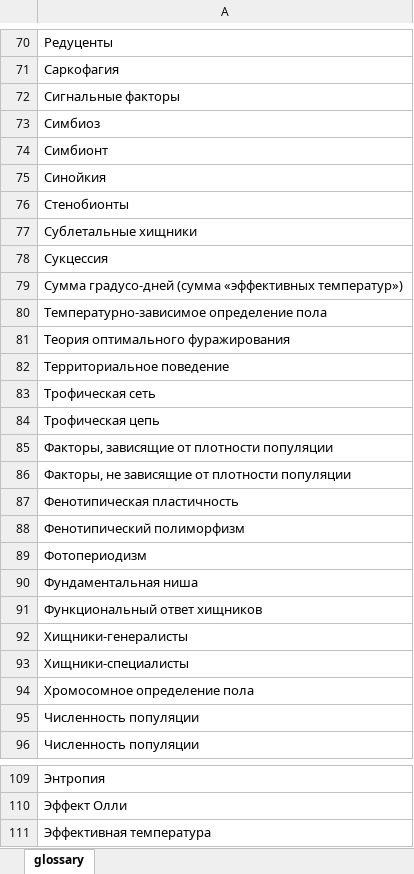
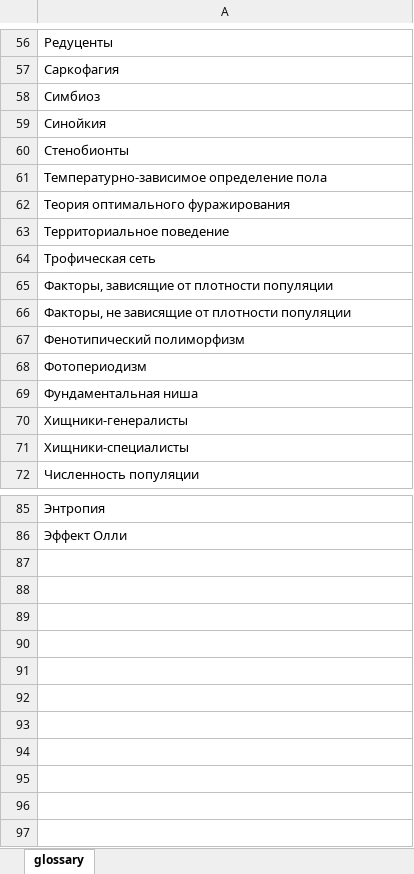
Before and after one commit to polydora/General-ecology, an Excel workbook: data/topics for reading.xlsx, sheet glossary, drawn as a sheet; only a part is shown, gaps mark what is left out; values as stored, in another font and other column widths than the file's, no borders; the diff covers the shown part only; the diff names each change by its address in the sheet, - before the commit and + after, or states it on an @@ line.

```diff
--- a/data/topics for reading.xlsx (sheet glossary)
+++ b/data/topics for reading.xlsx (sheet glossary)
-row 72: Сигнальные факторы
-row 74: Симбионт
-row 77: Сублетальные хищники
-row 78: Сукцессия
-row 79: Сумма градусо-дней (сумма «эффективных температур»)
-row 84: Трофическая цепь
-row 87: Фенотипическая пластичность
-row 91: Функциональный ответ хищников
-row 94: Хромосомное определение пола
-row 95: Численность популяции
-row 111: Эффективная температура
```
Also changed, not shown: 14 removed rows and 1 edited cell elsewhere in this sheet, data/Classess_2022_biotech.xlsx, 3 other files.
